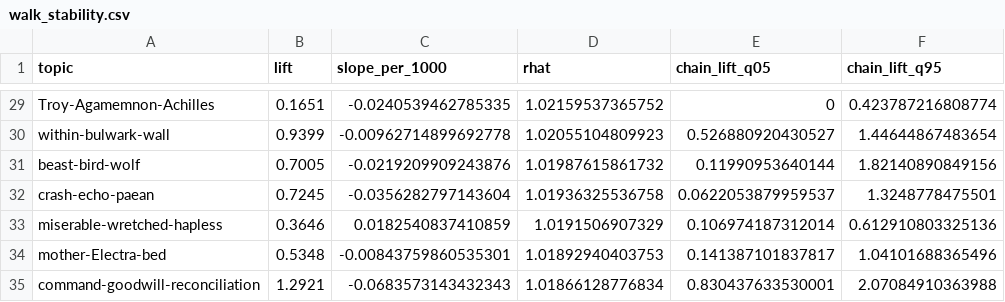
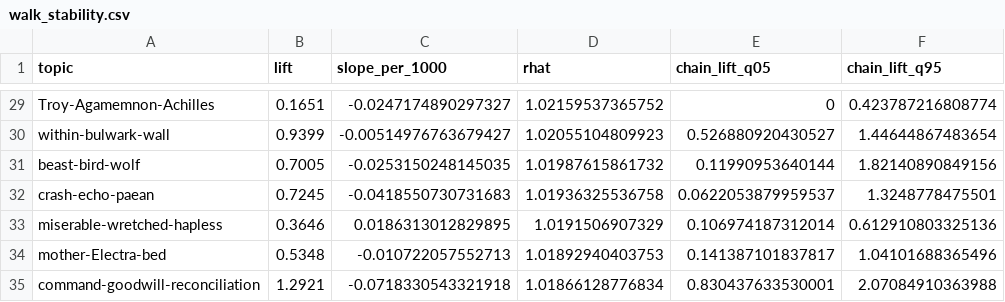
Before and after one commit to Urdatorn/bsda-miniproject-2026, a CSV file: results/analytic/walk_stability.csv, drawn as a sheet; only a part is shown, gaps mark what is left out; the diff covers the shown part only.

```diff
--- a/results/analytic/walk_stability.csv
+++ b/results/analytic/walk_stability.csv
@@ -29,7 +29,7 @@
-"Troy-Agamemnon-Achilles",0.1651,-0.0240539462785335,1.02159537365752,0,0.423787216808774
-"within-bulwark-wall",0.9399,-0.00962714899692778,1.02055104809923,0.526880920430527,1.44644867483654
-"beast-bird-wolf",0.7005,-0.0219209909243876,1.01987615861732,0.11990953640144,1.82140890849156
-"crash-echo-paean",0.7245,-0.0356282797143604,1.01936325536758,0.0622053879959537,1.3248778475501
-"miserable-wretched-hapless",0.3646,0.0182540837410859,1.0191506907329,0.106974187312014,0.612910803325136
-"mother-Electra-bed",0.5348,-0.00843759860535301,1.01892940403753,0.141387101837817,1.04101688365496
-"command-goodwill-reconciliation",1.2921,-0.0683573143432343,1.01866128776834,0.830437633530001,2.07084910363988
+"Troy-Agamemnon-Achilles",0.1651,-0.0247174890297327,1.02159537365752,0,0.423787216808774
+"within-bulwark-wall",0.9399,-0.00514976763679427,1.02055104809923,0.526880920430527,1.44644867483654
+"beast-bird-wolf",0.7005,-0.0253150248145035,1.01987615861732,0.11990953640144,1.82140890849156
+"crash-echo-paean",0.7245,-0.0418550730731683,1.01936325536758,0.0622053879959537,1.3248778475501
+"miserable-wretched-hapless",0.3646,0.0186313012829895,1.0191506907329,0.106974187312014,0.612910803325136
+"mother-Electra-bed",0.5348,-0.010722057552713,1.01892940403753,0.141387101837817,1.04101688365496
+"command-goodwill-reconciliation",1.2921,-0.0718330543321918,1.01866128776834,0.830437633530001,2.07084910363988
```
Also changed, not shown: 27 edited cells elsewhere in this file, results/analytic/topic_variability.csv, 5 other files.
